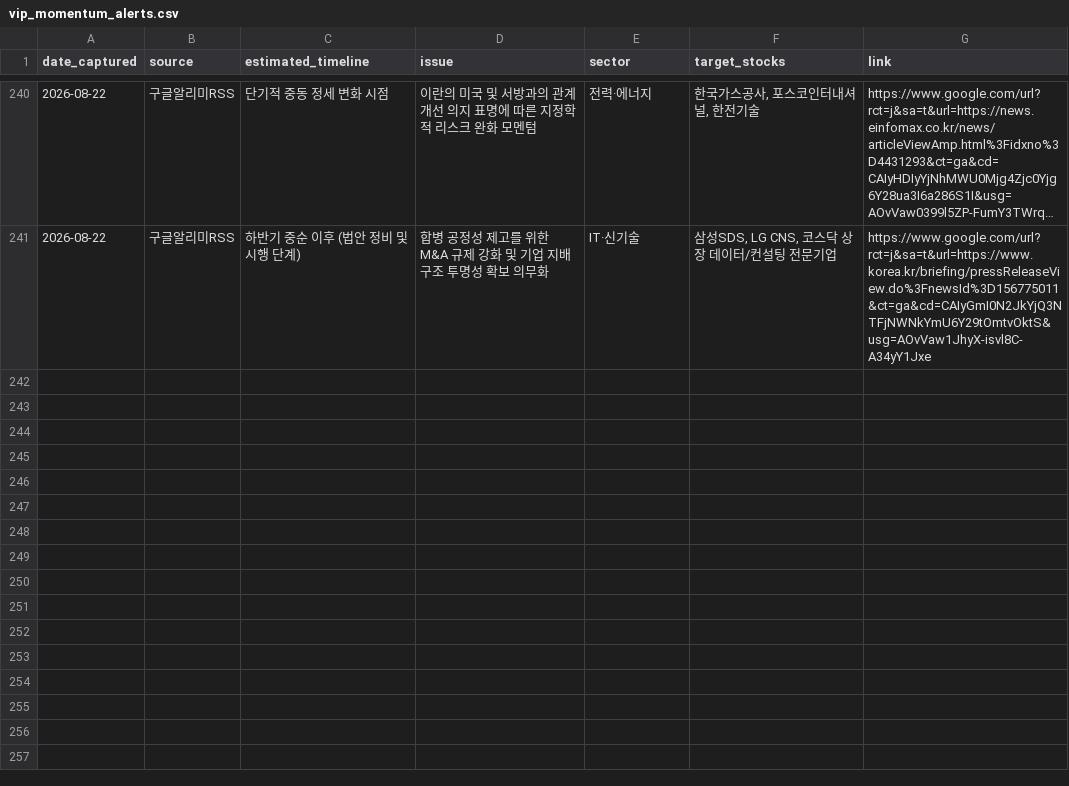
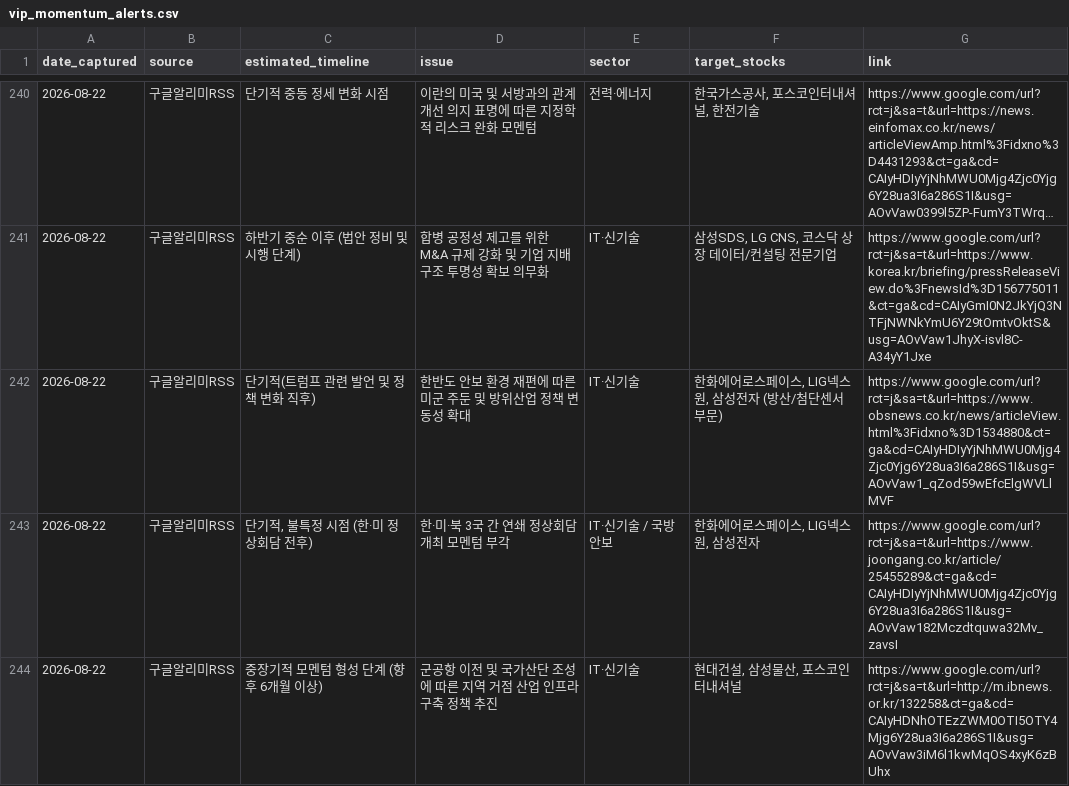
Before and after one commit to adkan8927-a11y/adkanbot, a CSV file: schedule check/vip_momentum_alerts.csv, drawn as a sheet; only a part is shown, gaps mark what is left out; long unchanged cells end in ….

Commit message:
Build: Auto-update investment schedule database and dashboard

```diff
--- a/schedule check/vip_momentum_alerts.csv
+++ b/schedule check/vip_momentum_alerts.csv
@@ -241 +241,4 @@
 2026-08-22,구글알리미RSS,하반기 중순 이후 (법안 정비 및 시행 단계),합병 공정성 제고를 위한 M&A 규제 강화 및 기업 지배구조 투명성 확보 의무화,IT·신기술,"삼성SDS, LG CNS, 코스닥 상장 데이터/컨설팅 전문기업",https://www.google.com/url?rct=j&sa=t&url=https://www.korea.kr/briefing/pressReleaseView.do%3FnewsId%3D156775011&ct=ga&cd=CAIyGmI0N2JkYjQ3NTFjNWNkYmU6Y29tOmtvOktS&usg=AOvVaw1JhyX-isvl8C-A34yY1Jxe
+2026-08-22,구글알리미RSS,단기적(트럼프 관련 발언 및 정책 변화 직후),한반도 안보 환경 재편에 따른 미군 주둔 및 방위산업 정책 변동성 확대,IT·신기술,"한화에어로스페이스, LIG넥스원, 삼성전자 (방산/첨단센서 부문)",https://www.google.com/url?rct=j&sa=t&url=https://www.obsnews.co.kr/news/articleView.html%3Fidxno%3D1534880&ct=ga&cd=CAIyHDIyYjNhMWU0Mjg4Zjc0Yjg6Y28ua3I6a286S1I&usg=AOvVaw1_qZod59wEfcElgWVLlMVF
+2026-08-22,구글알리미RSS,"단기적, 불특정 시점 (한·미 정상회담 전후)",한·미·북 3국 간 연쇄 정상회담 개최 모멘텀 부각,IT·신기술 / 국방안보,"한화에어로스페이스, LIG넥스원, 삼성전자",https://www.google.com/url?rct=j&sa=t&url=https://www.joongang.co.kr/article/25455289&ct=ga&cd=CAIyHDIyYjNhMWU0Mjg4Zjc0Yjg6Y28ua3I6a286S1I&usg=AOvVaw182Mczdtquwa32Mv_zavsI
+2026-08-22,구글알리미RSS,중장기적 모멘텀 형성 단계 (향후 6개월 이상),군공항 이전 및 국가산단 조성에 따른 지역 거점 산업 인프라 구축 정책 추진,IT·신기술,"현대건설, 삼성물산, 포스코인터내셔널",https://www.google.com/url?rct=j&sa=t&url=http://m.ibnews.or.kr/132258&ct=ga&cd=CAIyHDNhOTEzZWM0OTI5OTY4Mjg6Y28ua3I6a286S1I&usg=AOvVaw3iM6l1kwMqOS4xyK6zBUhx
```
Also changed, not shown: schedule check/master_schedule_db.csv, 2 other files.
